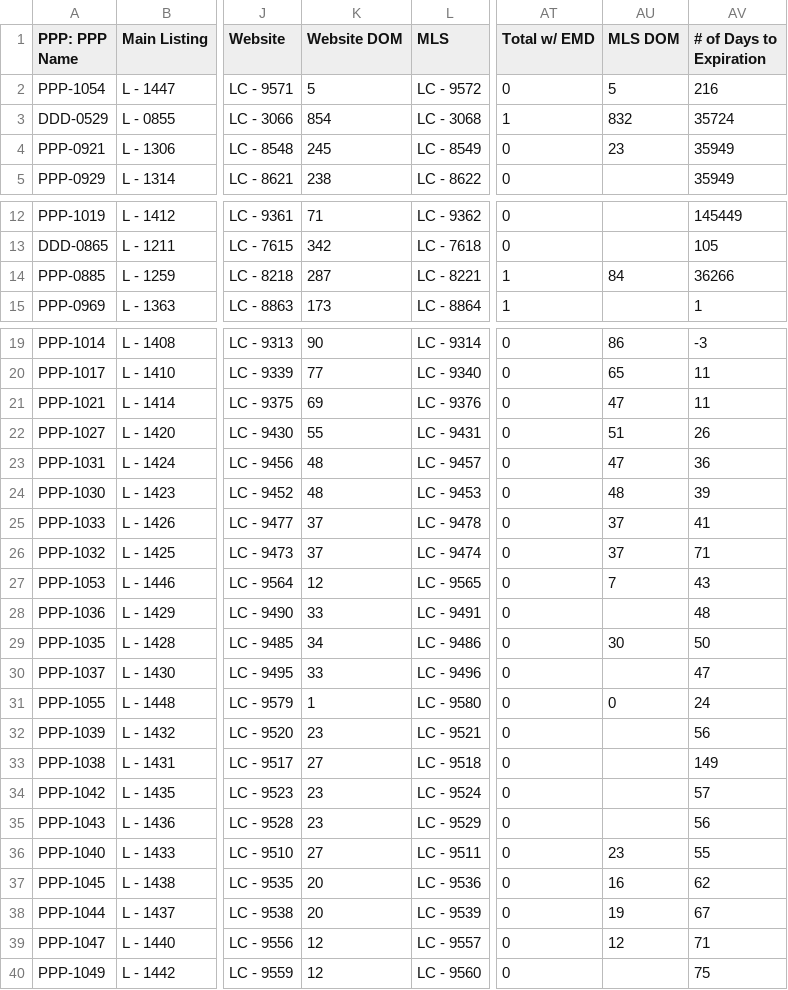
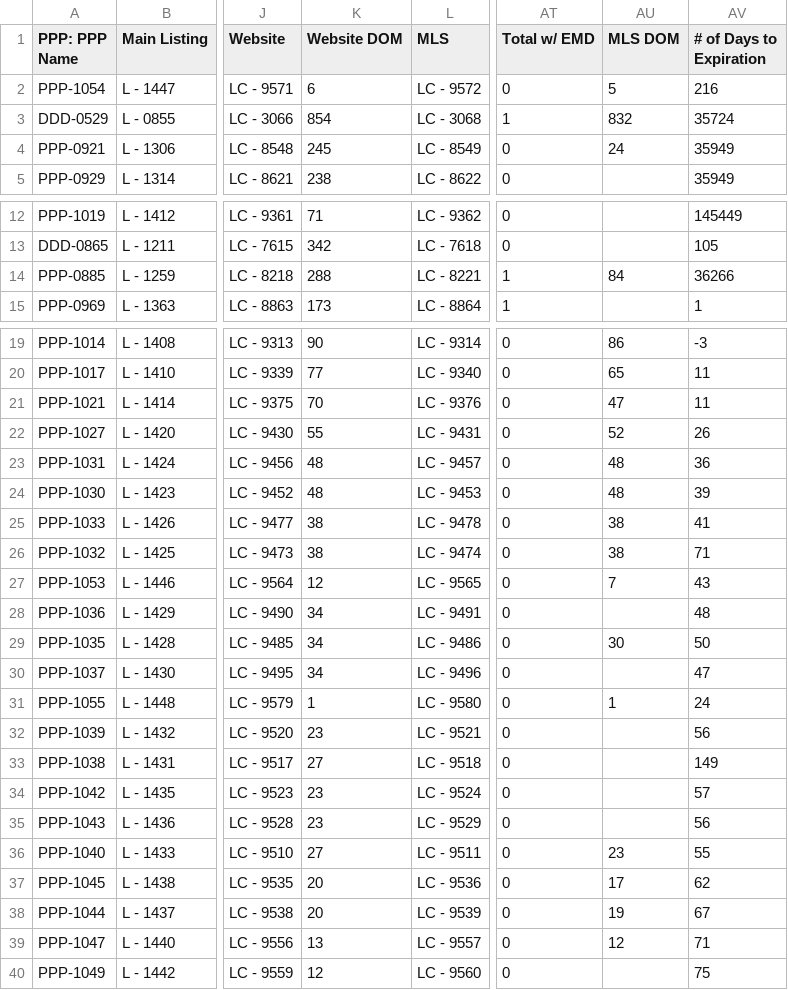
Before and after one commit to ArtOaing/Property-Card-Reports, a CSV file: data/property-performance-report.csv, drawn as a sheet; only a part is shown, gaps mark what is left out; the diff names each change by its address in the sheet, - before the commit and + after, or states it on an @@ line.

Commit message:
Update property-performance-report.csv from Google Sheets

```diff
--- a/data/property-performance-report.csv
+++ b/data/property-performance-report.csv
-K2 (Website DOM): 5
+K2 (Website DOM): 6
-AU4 (MLS DOM): 23
+AU4 (MLS DOM): 24
-K14 (Website DOM): 287
+K14 (Website DOM): 288
-K21 (Website DOM): 69
+K21 (Website DOM): 70
-AU22 (MLS DOM): 51
+AU22 (MLS DOM): 52
-AU23 (MLS DOM): 47
+AU23 (MLS DOM): 48
-K25:K26 (Website DOM): 37
+K25:K26 (Website DOM): 38
-AU25:AU26 (MLS DOM): 37
+AU25:AU26 (MLS DOM): 38
-K28 (Website DOM): 33
+K28 (Website DOM): 34
-K30 (Website DOM): 33
+K30 (Website DOM): 34
-AU31 (MLS DOM): 0
+AU31 (MLS DOM): 1
-AU37 (MLS DOM): 16
+AU37 (MLS DOM): 17
-K39 (Website DOM): 12
+K39 (Website DOM): 13
```
